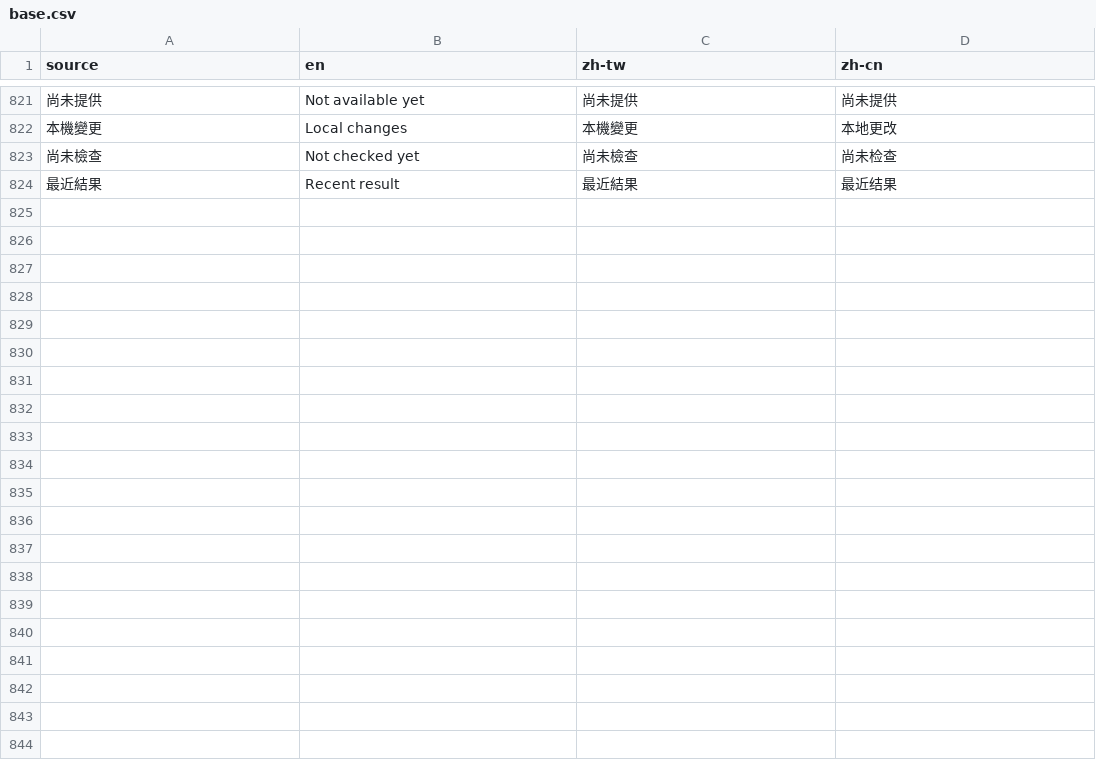
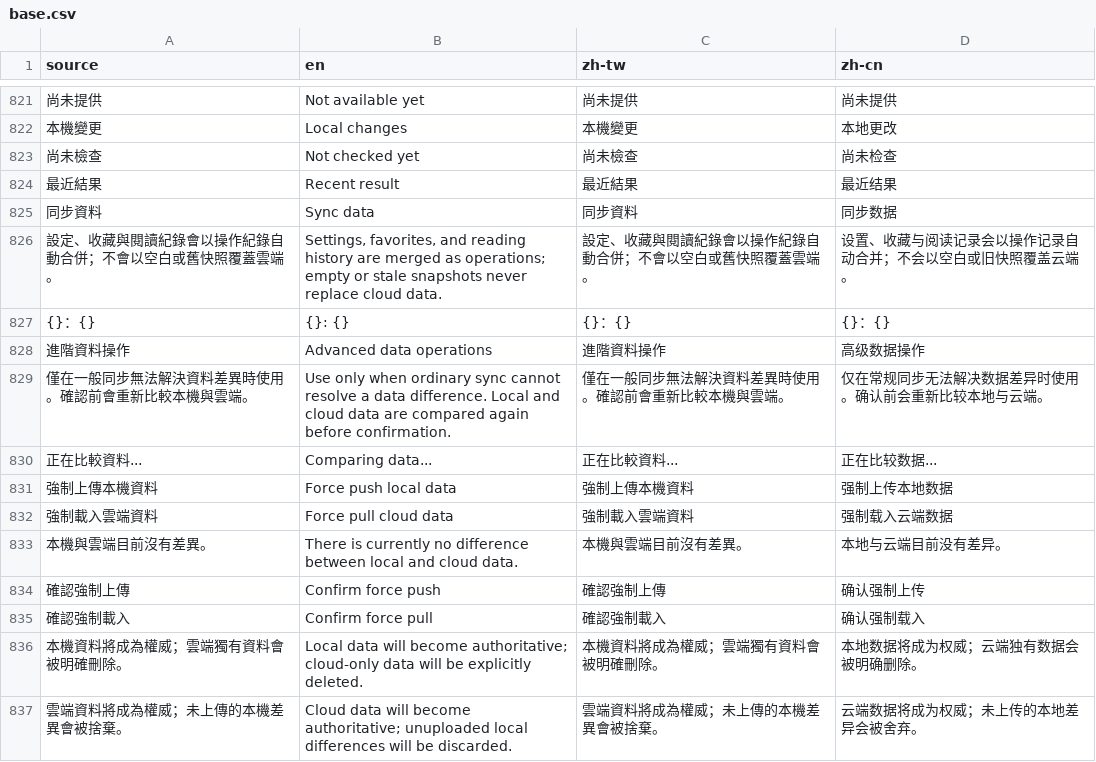
Before and after one commit to LittleSurvival/yamibo-app, a CSV file: i18n/base.csv, drawn as a sheet; only a part is shown, gaps mark what is left out; the diff names each change by its address in the sheet, - before the commit and + after, or states it on an @@ line.

Commit message:
feat(appsync): add explainable cloud sync controls

```diff
--- a/i18n/base.csv
+++ b/i18n/base.csv
+row 825: 同步資料 | Sync data | 同步資料 | 同步数据
+row 826: 設定、收藏與閱讀紀錄會以操作紀錄自動合併；不會以空白或舊快照覆蓋雲端。 | Settings, favorites, and reading history are merged as operations; empty or stale snapshots never replace cloud data. | 設定、收藏與閱讀紀錄會以操作紀錄自動合併；不會以空白或舊快照覆蓋雲端。 | 设置、收藏与阅读记录会以操作记录自动合并；不会以空白或旧快照覆盖云端。
+row 827: {}：{} | {}: {} | {}：{} | {}：{}
+row 828: 進階資料操作 | Advanced data operations | 進階資料操作 | 高级数据操作
+row 829: 僅在一般同步無法解決資料差異時使用。確認前會重新比較本機與雲端。 | Use only when ordinary sync cannot resolve a data difference. Local and cloud data are compared again before confirmation. | 僅在一般同步無法解決資料差異時使用。確認前會重新比較本機與雲端。 | 仅在常规同步无法解决数据差异时使用。确认前会重新比较本地与云端。
+row 830: 正在比較資料... | Comparing data... | 正在比較資料... | 正在比较数据...
+row 831: 強制上傳本機資料 | Force push local data | 強制上傳本機資料 | 强制上传本地数据
+row 832: 強制載入雲端資料 | Force pull cloud data | 強制載入雲端資料 | 强制载入云端数据
+row 833: 本機與雲端目前沒有差異。 | There is currently no difference between local and cloud data. | 本機與雲端目前沒有差異。 | 本地与云端目前没有差异。
+row 834: 確認強制上傳 | Confirm force push | 確認強制上傳 | 确认强制上传
+row 835: 確認強制載入 | Confirm force pull | 確認強制載入 | 确认强制载入
+row 836: 本機資料將成為權威；雲端獨有資料會被明確刪除。 | Local data will become authoritative; cloud-only data will be explicitly deleted. | 本機資料將成為權威；雲端獨有資料會被明確刪除。 | 本地数据将成为权威；云端独有数据会被明确删除。
+row 837: 雲端資料將成為權威；未上傳的本機差異會被捨棄。 | Cloud data will become authoritative; unuploaded local differences will be discarded. | 雲端資料將成為權威；未上傳的本機差異會被捨棄。 | 云端数据将成为权威；未上传的本地差异会被舍弃。
```
Also changed, not shown: 4 other files.
